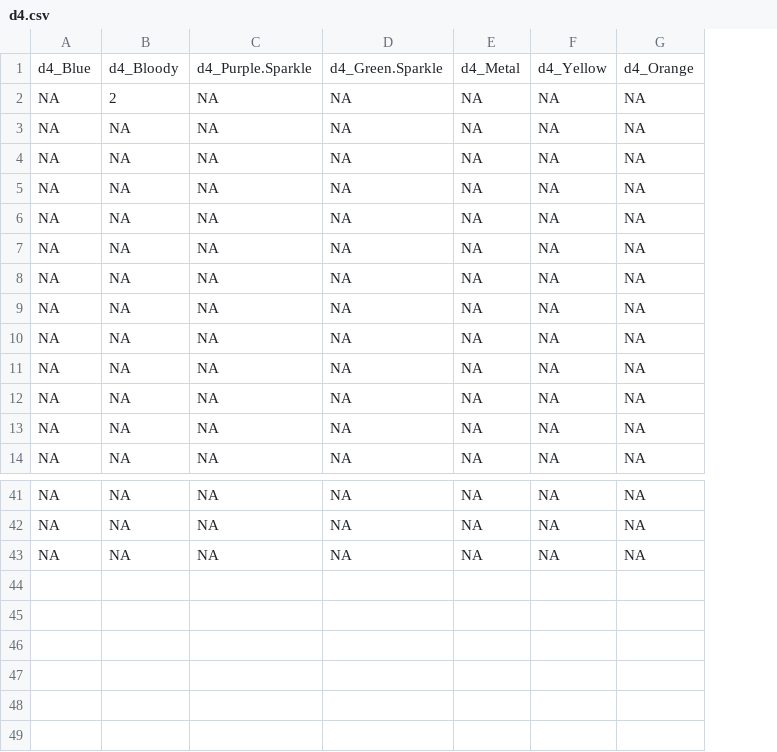
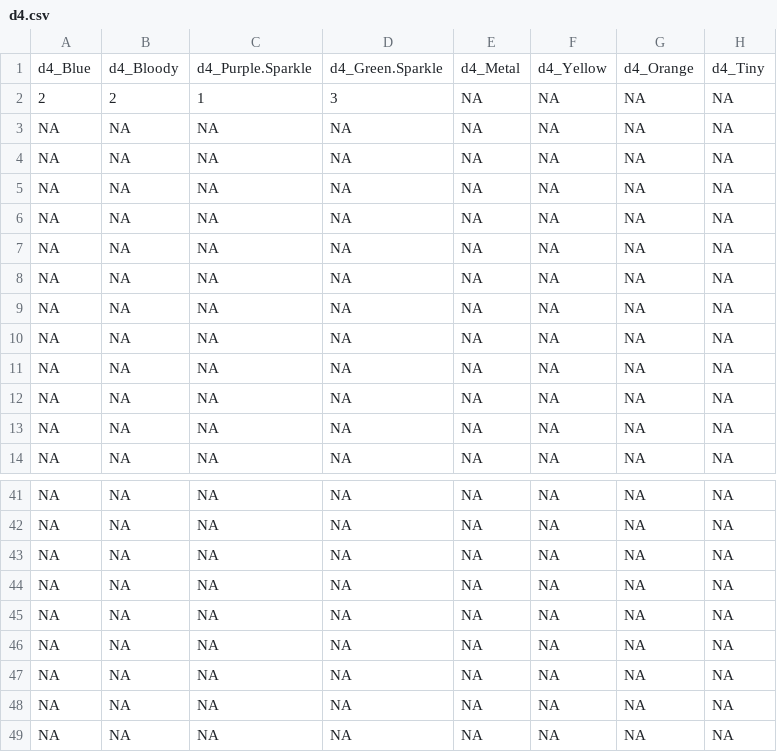
Before and after one commit to Conner-Lavineway/Player-Library-Items, a CSV file: Dice Data/d4.csv, drawn as a sheet; only a part is shown, gaps mark what is left out; the diff names each change by its address in the sheet, - before the commit and + after, or states it on an @@ line.

```diff
--- a/Dice Data/d4.csv
+++ b/Dice Data/d4.csv
+column H, rows 1-14: d4_Tiny | NA | NA | NA | NA | NA | NA | NA | NA | NA | NA | NA | NA | NA; rows 41-43: all NA
-A2: NA
+A2: 2
-C2: NA
+C2: 1
-D2: NA
+D2: 3
+row 44: NA | NA | NA | NA | NA | NA | NA | NA
+row 45: NA | NA | NA | NA | NA | NA | NA | NA
+row 46: NA | NA | NA | NA | NA | NA | NA | NA
+row 47: NA | NA | NA | NA | NA | NA | NA | NA
+row 48: NA | NA | NA | NA | NA | NA | NA | NA
+row 49: NA | NA | NA | NA | NA | NA | NA | NA
```
Also changed, not shown: Dice Data/d10.csv, Dice Data/d12.csv, 14 other files.
